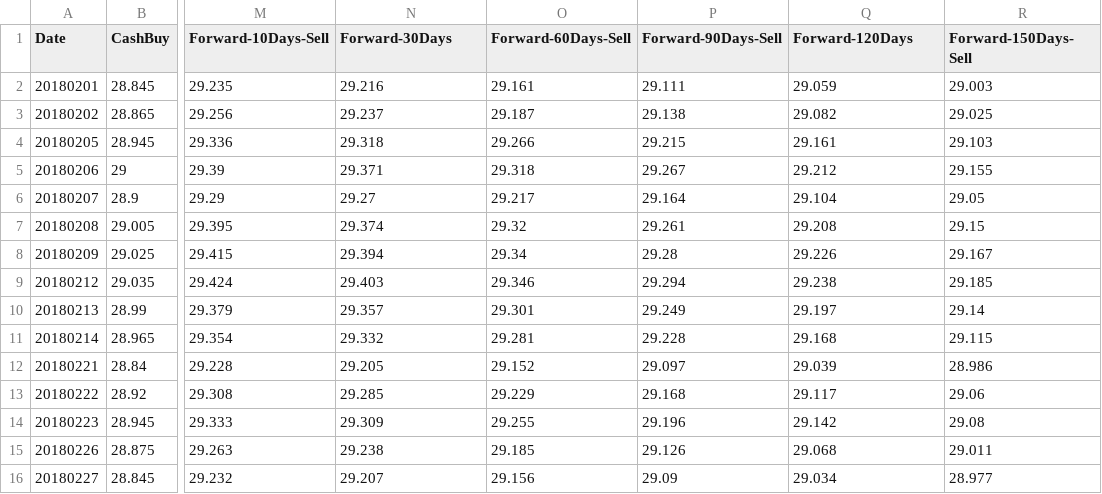
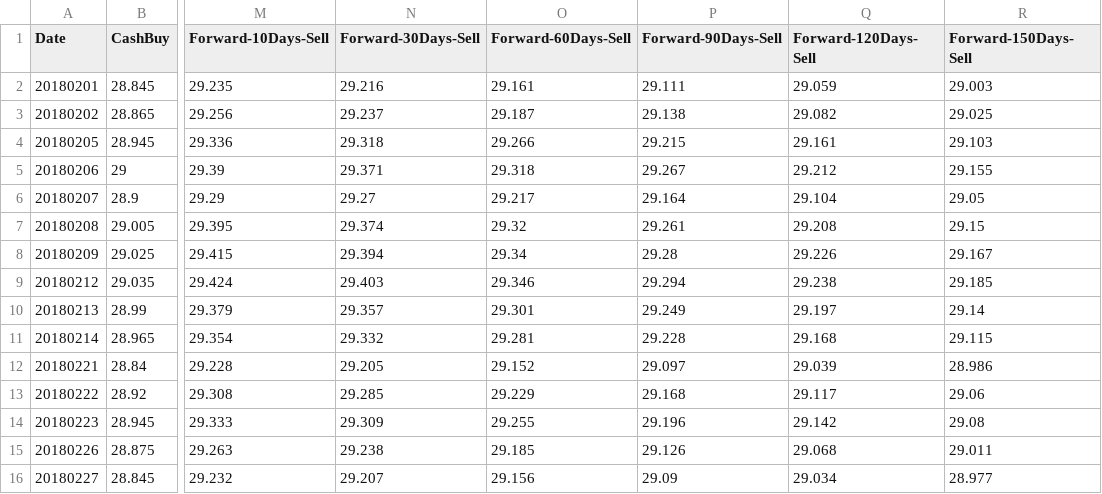
Before and after one commit to ArnoldKuo/Forex-LSTM, a CSV file: data/USDNTD_201802.csv, drawn as a sheet; only a part is shown, gaps mark what is left out; the diff names each change by its address in the sheet, - before the commit and + after, or states it on an @@ line.

```diff
--- a/data/USDNTD_201802.csv
+++ b/data/USDNTD_201802.csv
-N1: Forward-30Days
+N1: Forward-30Days-Sell
-Q1: Forward-120Days
+Q1: Forward-120Days-Sell
```
Also changed, not shown: data/USDNTD_201804.csv.
